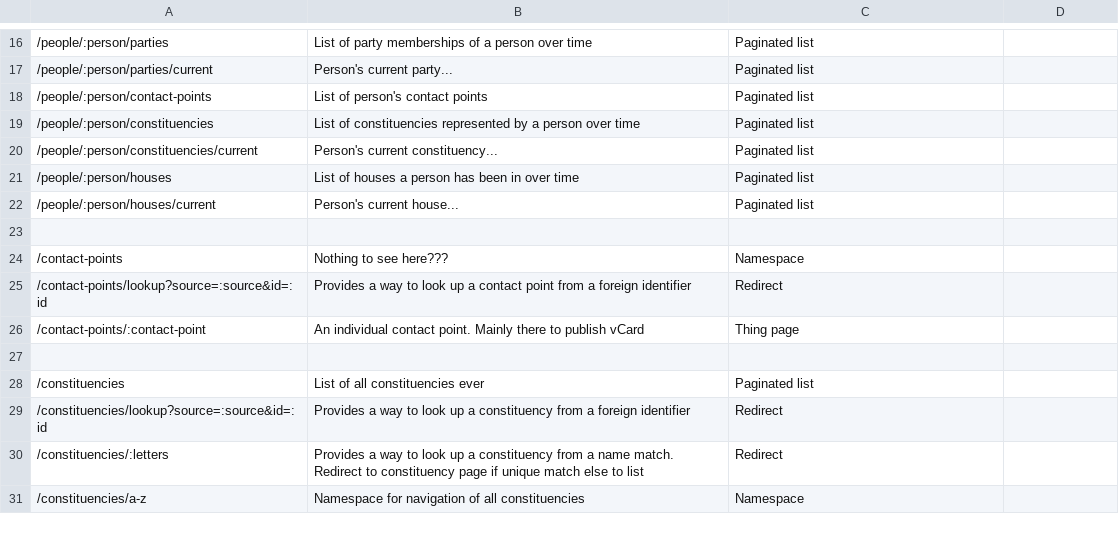
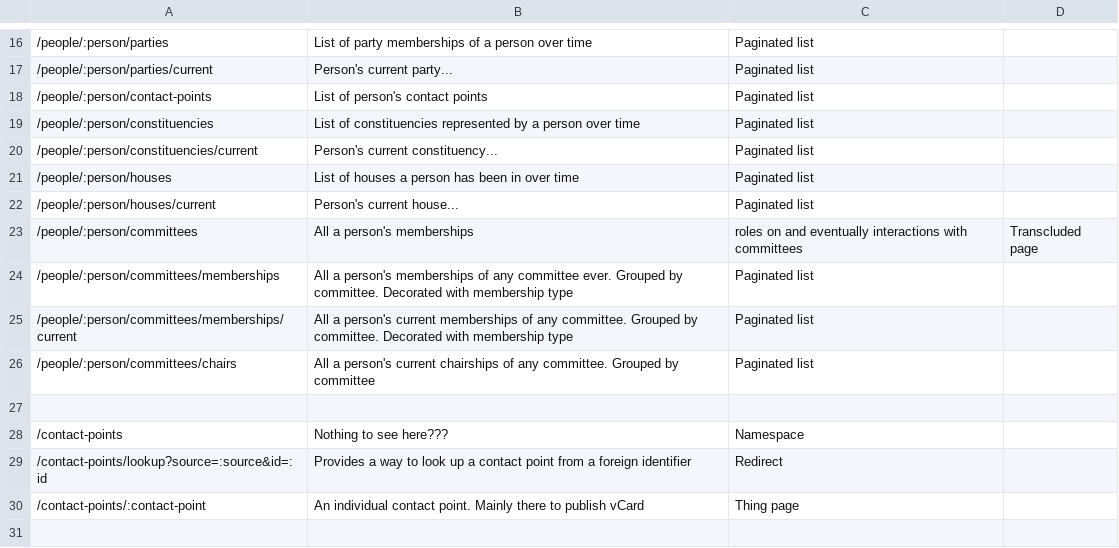
Before and after one commit to ukparliament/ontologies, a CSV file: urls.csv, drawn as a sheet; only a part is shown, gaps mark what is left out; the shorter side is filled out with more unchanged rows; the diff covers the shown part only; the diff names each change by its address in the sheet, - before the commit and + after, or states it on an @@ line.

Commit message:
added urls to cover committee memberships and committee associations to members

```diff
--- a/urls.csv
+++ b/urls.csv
+row 23: /people/:person/committees | All a person's memberships | roles on and eventually interactions with committees | Transcluded page
+row 24: /people/:person/committees/memberships | All a person's memberships of any committee ever. Grouped by committee. Decorated with membership type | Paginated list
+row 25: /people/:person/committees/memberships/current | All a person's current memberships of any committee. Grouped by committee. Decorated with membership type | Paginated list
+row 26: /people/:person/committees/chairs | All a person's current chairships of any committee. Grouped by committee | Paginated list
```
Also changed, not shown: 25 added rows elsewhere in this file.
